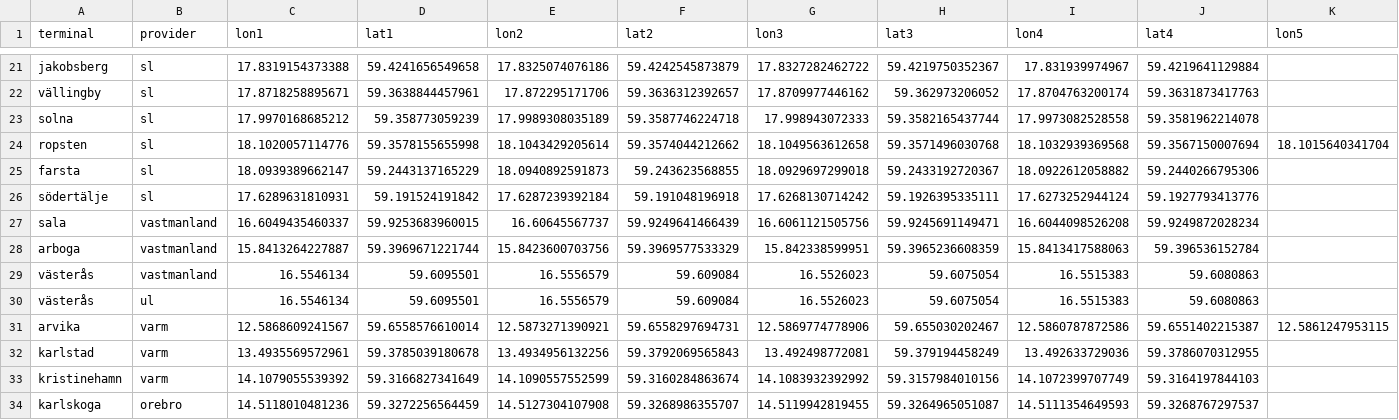
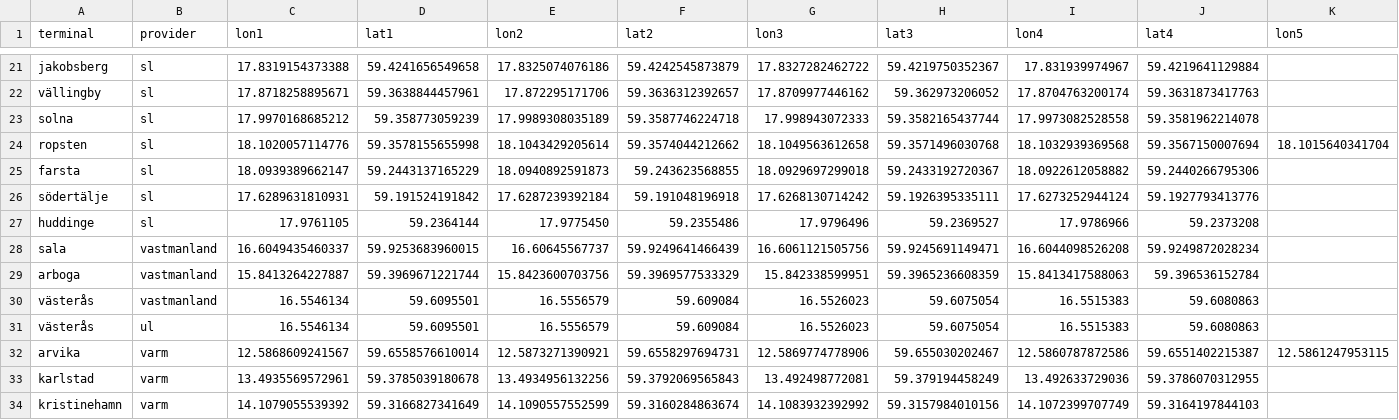
Before and after one commit to Elric02/TerminalCongestionViewer, a CSV file: terminal_coords.csv, drawn as a sheet; only a part is shown, gaps mark what is left out; the shorter side is filled out with more unchanged rows; rows hold the shown columns only; the diff names each change by its address in the sheet, - before the commit and + after, or states it on an @@ line.

Commit message:
Add Huddinge

```diff
--- a/terminal_coords.csv
+++ b/terminal_coords.csv
+row 27: huddinge | sl | 17.9761105 | 59.2364144 | 17.9775450 | 59.2355486 | 17.9796496 | 59.2369527 | 17.9786966 | 59.2373208
```
